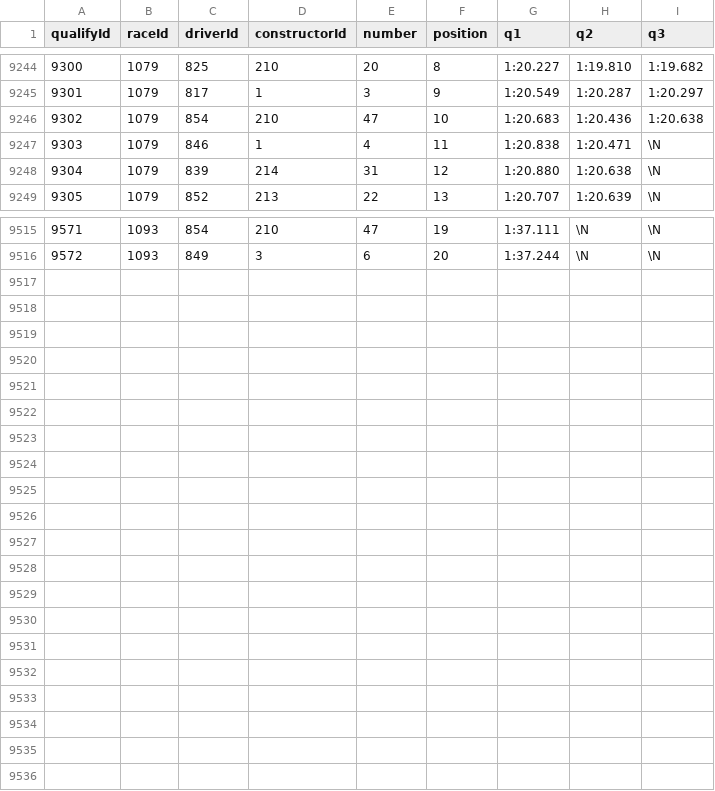
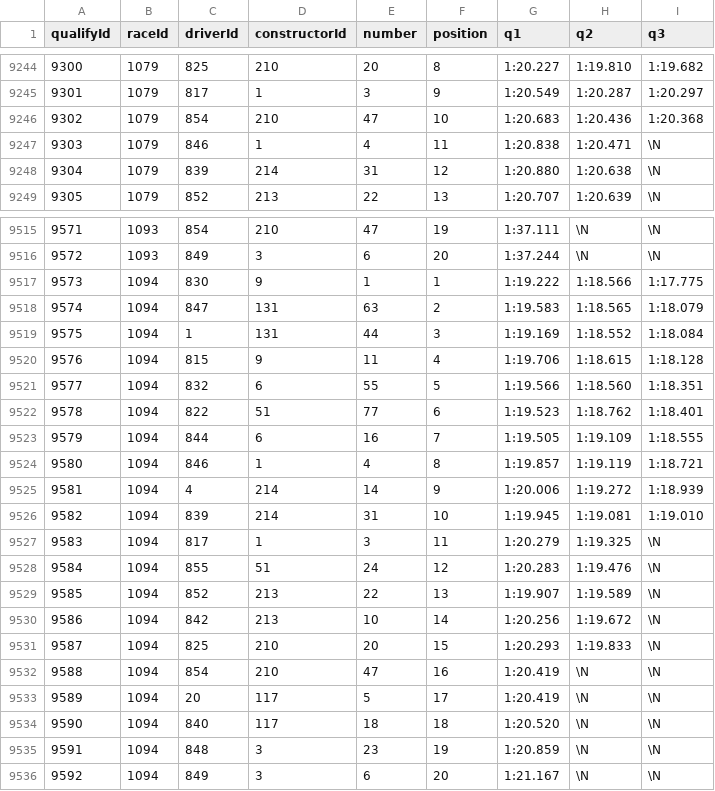
Before and after one commit to SpencerReno/Formula_one, a CSV file: data_files/qualifying.csv, drawn as a sheet; only a part is shown, gaps mark what is left out.

Commit message:
qual data

```diff
--- a/data_files/qualifying.csv
+++ b/data_files/qualifying.csv
@@ -9245,3 +9245,3 @@ qualifyId,raceId,driverId,constructorId,number,position,q1,q2,q3
 9301,1079,817,1,3,9,"1:20.549","1:20.287","1:20.297"
-9302,1079,854,210,47,10,"1:20.683","1:20.436","1:20.638"
+9302,1079,854,210,47,10,"1:20.683","1:20.436","1:20.368"
 9303,1079,846,1,4,11,"1:20.838","1:20.471",\N
@@ -9516 +9516,21 @@ qualifyId,raceId,driverId,constructorId,number,position,q1,q2,q3
 9572,1093,849,3,6,20,"1:37.244",\N,\N
+9573,1094,830,9,1,1,"1:19.222","1:18.566","1:17.775"
+9574,1094,847,131,63,2,"1:19.583","1:18.565","1:18.079"
+9575,1094,1,131,44,3,"1:19.169","1:18.552","1:18.084"
+9576,1094,815,9,11,4,"1:19.706","1:18.615","1:18.128"
+9577,1094,832,6,55,5,"1:19.566","1:18.560","1:18.351"
+9578,1094,822,51,77,6,"1:19.523","1:18.762","1:18.401"
+9579,1094,844,6,16,7,"1:19.505","1:19.109","1:18.555"
+9580,1094,846,1,4,8,"1:19.857","1:19.119","1:18.721"
+9581,1094,4,214,14,9,"1:20.006","1:19.272","1:18.939"
+9582,1094,839,214,31,10,"1:19.945","1:19.081","1:19.010"
+9583,1094,817,1,3,11,"1:20.279","1:19.325",\N
+9584,1094,855,51,24,12,"1:20.283","1:19.476",\N
+9585,1094,852,213,22,13,"1:19.907","1:19.589",\N
+9586,1094,842,213,10,14,"1:20.256","1:19.672",\N
+9587,1094,825,210,20,15,"1:20.293","1:19.833",\N
+9588,1094,854,210,47,16,"1:20.419",\N,\N
+9589,1094,20,117,5,17,"1:20.419",\N,\N
+9590,1094,840,117,18,18,"1:20.520",\N,\N
+9591,1094,848,3,23,19,"1:20.859",\N,\N
+9592,1094,849,3,6,20,"1:21.167",\N,\N
```
